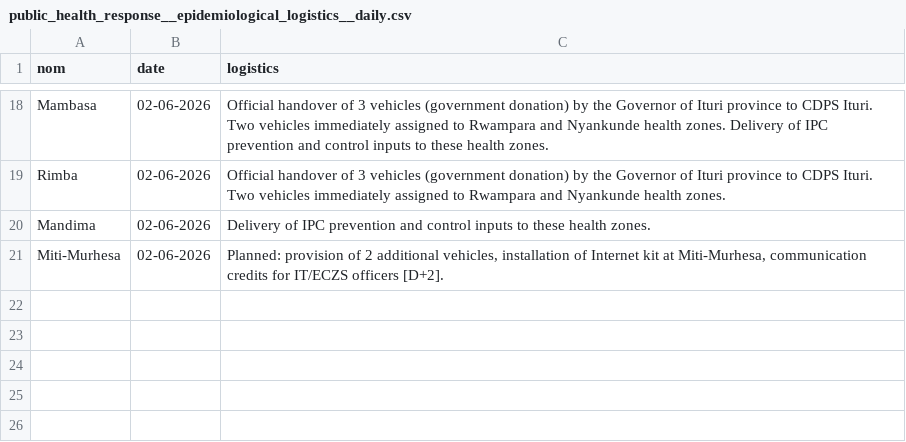
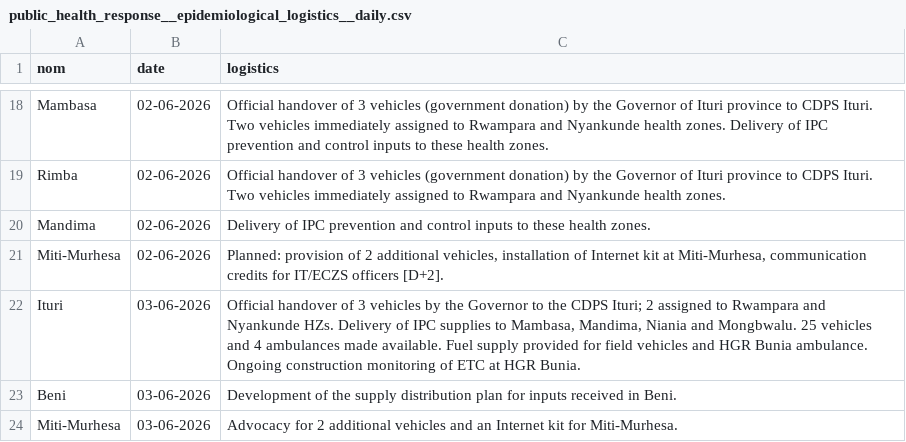
Before and after one commit to jennifermajer/Ebola_DRC_2026, a CSV file: data/public_health_response/processed/public_health_response__epidemiological_logistics__daily.csv, drawn as a sheet; only a part is shown, gaps mark what is left out; the diff names each change by its address in the sheet, - before the commit and + after, or states it on an @@ line.

```diff
--- a/data/public_health_response/processed/public_health_response__epidemiological_logistics__daily.csv
+++ b/data/public_health_response/processed/public_health_response__epidemiological_logistics__daily.csv
+row 22: Ituri | 03-06-2026 | Official handover of 3 vehicles by the Governor to the CDPS Ituri; 2 assigned to Rwampara and Nyankunde HZs. Delivery of IPC supplies to Mambasa, Mandima, Niania and Mongbwalu. 25 vehicles and 4 ambulances made available. Fuel supply provided for field vehicles and HGR Bunia ambulance. Ongoing construction monitoring of ETC at HGR Bunia.
+row 23: Beni | 03-06-2026 | Development of the supply distribution plan for inputs received in Beni.
+row 24: Miti-Murhesa | 03-06-2026 | Advocacy for 2 additional vehicles and an Internet kit for Miti-Murhesa.
```
Also changed, not shown: data/public_health_response/processed/public_health_response__epidemiological_infection_prevention_controle__daily.csv, data/public_health_response/processed/public_health_response__epidemiological_management__daily.csv, 1 other file.
